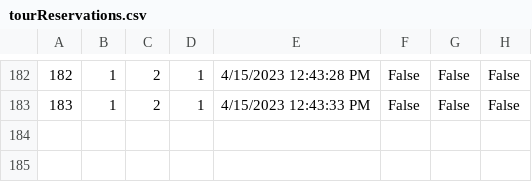
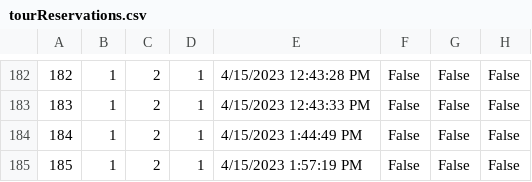
Before and after one commit to dokma11/SIMS-Project-Group-4-Team-B, a CSV file: Sims2023/Sims2023/Resources/Data/tourReservations.csv, drawn as a sheet; only a part is shown, gaps mark what is left out.

```diff
--- a/Sims2023/Sims2023/Resources/Data/tourReservations.csv
+++ b/Sims2023/Sims2023/Resources/Data/tourReservations.csv
@@ -183 +183,3 @@
 183|1|2|1|4/15/2023 12:43:33 PM|False|False|False
+184|1|2|1|4/15/2023 1:44:49 PM|False|False|False
+185|1|2|1|4/15/2023 1:57:19 PM|False|False|False
```
Also changed, not shown: Sims2023/Sims2023/Resources/Data/tourReviews.csv, Sims2023/Sims2023/Resources/Data/tours.csv, 9 other files.
